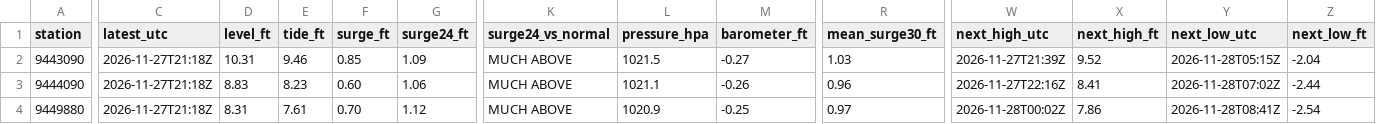
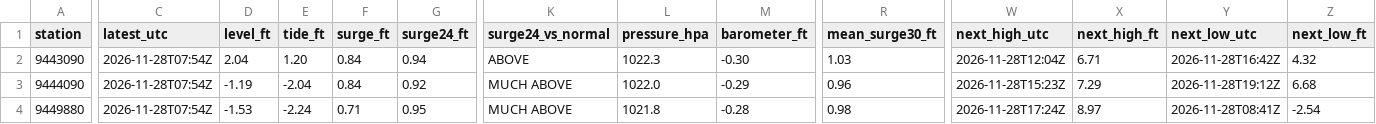
Before and after one commit to bdgroves/puget-tides, a CSV file: now.csv, drawn as a sheet; only a part is shown, gaps mark what is left out; the diff covers the shown part only; the diff names each change by its address in the sheet, - before the commit and + after, or states it on an @@ line.

```diff
--- a/now.csv
+++ b/now.csv
-C2:C4 (latest_utc): 2026-11-27T21:18Z
+C2:C4 (latest_utc): 2026-11-28T07:54Z
-D2 (level_ft): 10.31
+D2 (level_ft): 2.04
-E2 (tide_ft): 9.46
+E2 (tide_ft): 1.20
-F2 (surge_ft): 0.85
+F2 (surge_ft): 0.84
-G2 (surge24_ft): 1.09
+G2 (surge24_ft): 0.94
-K2 (surge24_vs_normal): MUCH ABOVE
+K2 (surge24_vs_normal): ABOVE
-L2 (pressure_hpa): 1021.5
+L2 (pressure_hpa): 1022.3
-M2 (barometer_ft): -0.27
+M2 (barometer_ft): -0.30
-W2 (next_high_utc): 2026-11-27T21:39Z
+W2 (next_high_utc): 2026-11-28T12:04Z
-X2 (next_high_ft): 9.52
+X2 (next_high_ft): 6.71
-Y2 (next_low_utc): 2026-11-28T05:15Z
+Y2 (next_low_utc): 2026-11-28T16:42Z
-Z2 (next_low_ft): -2.04
+Z2 (next_low_ft): 4.32
-D3 (level_ft): 8.83
+D3 (level_ft): -1.19
-E3 (tide_ft): 8.23
+E3 (tide_ft): -2.04
-F3 (surge_ft): 0.60
+F3 (surge_ft): 0.84
-G3 (surge24_ft): 1.06
+G3 (surge24_ft): 0.92
-L3 (pressure_hpa): 1021.1
+L3 (pressure_hpa): 1022.0
-M3 (barometer_ft): -0.26
+M3 (barometer_ft): -0.29
-W3 (next_high_utc): 2026-11-27T22:16Z
+W3 (next_high_utc): 2026-11-28T15:23Z
-X3 (next_high_ft): 8.41
+X3 (next_high_ft): 7.29
-Y3 (next_low_utc): 2026-11-28T07:02Z
+Y3 (next_low_utc): 2026-11-28T19:12Z
-Z3 (next_low_ft): -2.44
+Z3 (next_low_ft): 6.68
-D4 (level_ft): 8.31
+D4 (level_ft): -1.53
-E4 (tide_ft): 7.61
+E4 (tide_ft): -2.24
-F4 (surge_ft): 0.70
+F4 (surge_ft): 0.71
-G4 (surge24_ft): 1.12
+G4 (surge24_ft): 0.95
-L4 (pressure_hpa): 1020.9
+L4 (pressure_hpa): 1021.8
-M4 (barometer_ft): -0.25
+M4 (barometer_ft): -0.28
-R4 (mean_surge30_ft): 0.97
+R4 (mean_surge30_ft): 0.98
-W4 (next_high_utc): 2026-11-28T00:02Z
+W4 (next_high_utc): 2026-11-28T17:24Z
-X4 (next_high_ft): 7.86
+X4 (next_high_ft): 8.97
```
Also changed, not shown: 50 edited cells elsewhere in this file, datums.csv, harcon.csv, 7 other files.
